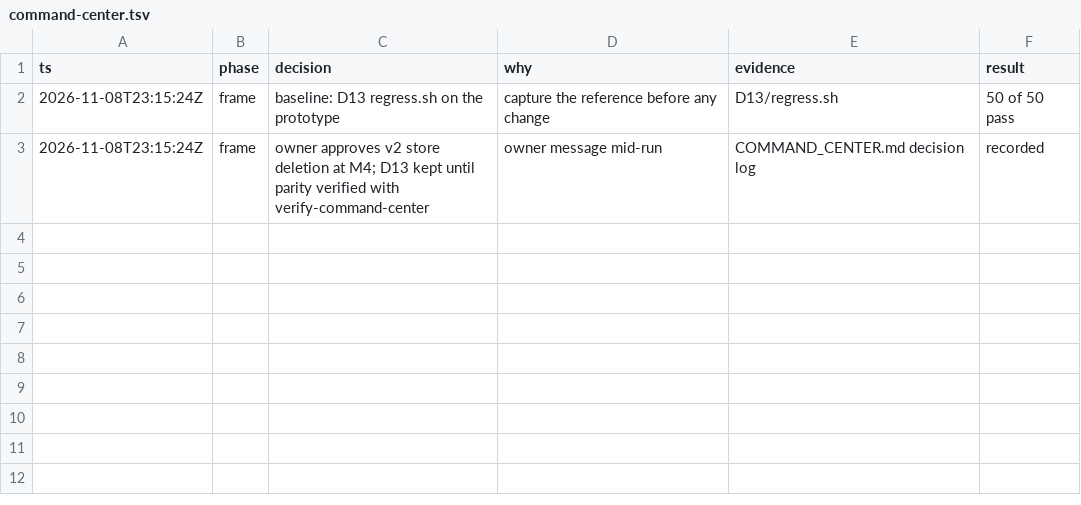
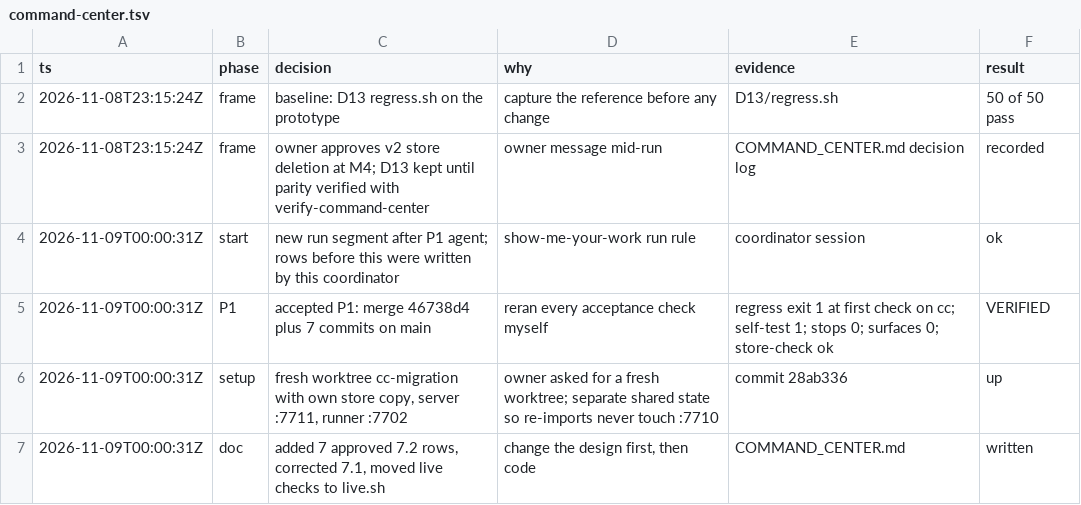
Before and after one commit to mike-reese/inference-engineering-practice, a TSV file: .audit/command-center.tsv, drawn as a sheet; the diff names each change by its address in the sheet, - before the commit and + after, or states it on an @@ line.

```diff
--- a/.audit/command-center.tsv
+++ b/.audit/command-center.tsv
+row 4: 2026-11-09T00:00:31Z | start | new run segment after P1 agent; rows before this were written by this coordinator | show-me-your-work run rule | coordinator session | ok
+row 5: 2026-11-09T00:00:31Z | P1 | accepted P1: merge 46738d4 plus 7 commits on main | reran every acceptance check myself | regress exit 1 at first check on cc; self-test 1; stops 0; surfaces 0; store-check ok | VERIFIED
+row 6: 2026-11-09T00:00:31Z | setup | fresh worktree cc-migration with own store copy, server :7711, runner :7702 | owner asked for a fresh worktree; separate shared state so re-imports never touch :7710 | commit 28ab336 | up
+row 7: 2026-11-09T00:00:31Z | doc | added 7 approved 7.2 rows, corrected 7.1, moved live checks to live.sh | change the design first, then code | COMMAND_CENTER.md | written
```
Also changed, not shown: 1 other file.
